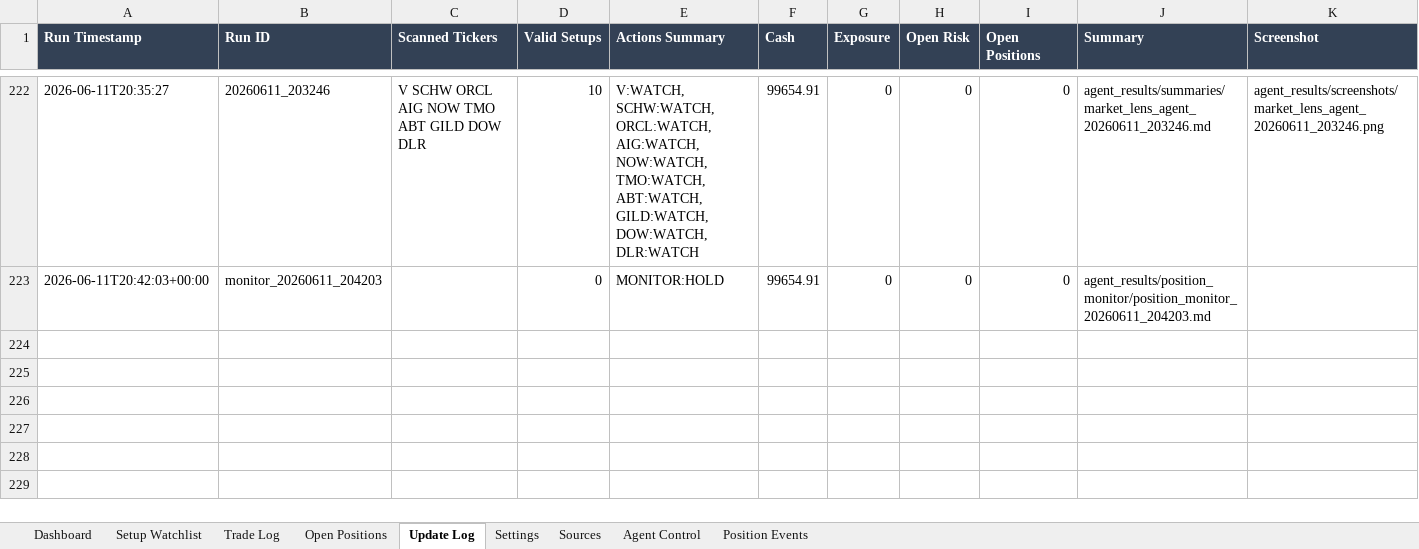
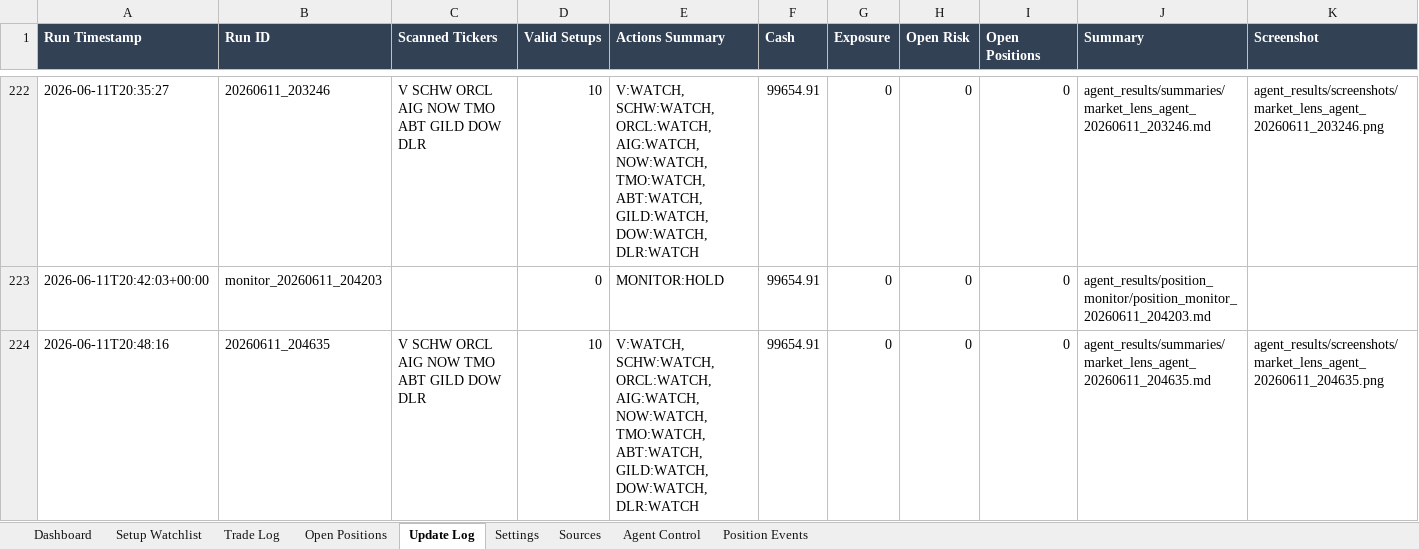
Before and after one commit to AviramDahan/market-lens-scanner, an Excel workbook: agent_tracker/market_lens_agent_portfolio_budget_100k.xlsx, sheet Update Log, drawn as a sheet; only a part is shown, gaps mark what is left out; values as stored, in another font and other column widths than the file's, no borders; table styles not drawn; rows hold the shown columns only; the diff names each change by its address in the sheet, - before the commit and + after, or states it on an @@ line.

Commit message:
Update Market Lens paper agent results

```diff
--- a/agent_tracker/market_lens_agent_portfolio_budget_100k.xlsx (sheet Update Log)
+++ b/agent_tracker/market_lens_agent_portfolio_budget_100k.xlsx (sheet Update Log)
+row 224: 2026-06-11T20:48:16 | 20260611_204635 | V SCHW ORCL AIG NOW TMO ABT GILD DOW DLR | 10 | V:WATCH, SCHW:WATCH, ORCL:WATCH, AIG:WATCH, NOW:WATCH, TMO:WATCH, ABT:WATCH, GILD:WATCH, DOW:WATCH, DLR:WATCH | 99654.91 | 0 | 0 | 0 | agent_results/summaries/market_lens_agent_20260611_204635.md | agent_results/screenshots/market_lens_agent_20260611_204635.png
```
Also changed, not shown: sheet Setup Watchlist, 13 other files.
